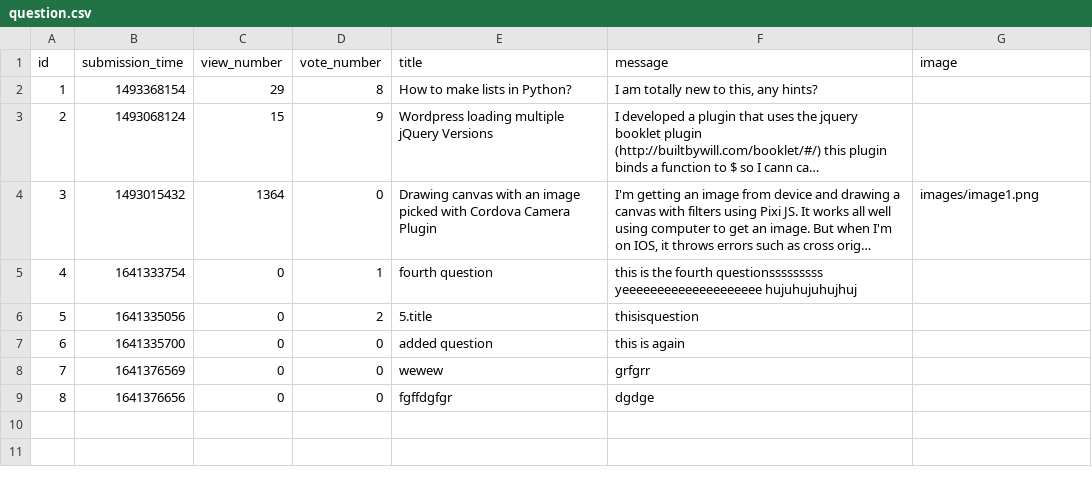
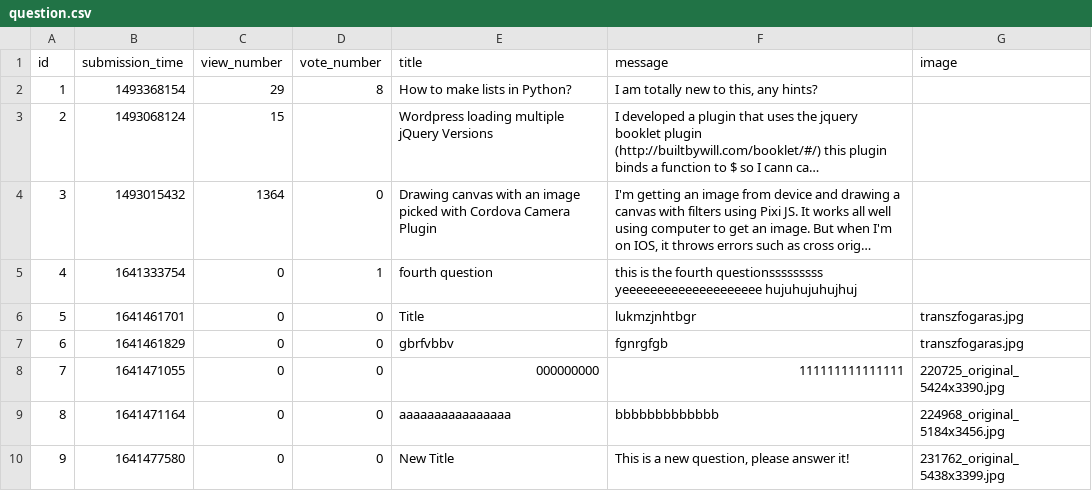
Before and after one commit to CodecoolGlobal/ask-mate-3-python-sasbalazs, a CSV file: sample_data/question.csv, drawn as a sheet; long unchanged cells end in …; removed rows and columns are numbered as before the commit, all else as after; the diff names each change by its address in the sheet, - before the commit and + after, or states it on an @@ line.

Commit message:
Added question picture upload

```diff
--- a/sample_data/question.csv
+++ b/sample_data/question.csv
-D3 (vote_number): 9
+D3 (vote_number): (empty)
-G4 (image): images/image1.png
+G4 (image): (empty)
-row 6: 5 | 1641335056 | 0 | 2 | 5.title | thisisquestion
-row 7: 6 | 1641335700 | 0 | 0 | added question | this is again
-row 8: 7 | 1641376569 | 0 | 0 | wewew | grfgrr
-row 9: 8 | 1641376656 | 0 | 0 | fgffdgfgr | dgdge
+row 6: 5 | 1641461701 | 0 | 0 | Title | lukmzjnhtbgr | transzfogaras.jpg
+row 7: 6 | 1641461829 | 0 | 0 | gbrfvbbv | fgnrgfgb | transzfogaras.jpg
+row 8: 7 | 1641471055 | 0 | 0 | 000000000 | 111111111111111 | 220725_original_5424x3390.jpg
+row 9: 8 | 1641471164 | 0 | 0 | aaaaaaaaaaaaaaaa | bbbbbbbbbbbbb | 224968_original_5184x3456.jpg
+row 10: 9 | 1641477580 | 0 | 0 | New Title | This is a new question, please answer it! | 231762_original_5438x3399.jpg
```
Also changed, not shown: sample_data/answer.csv, 10 other files.
